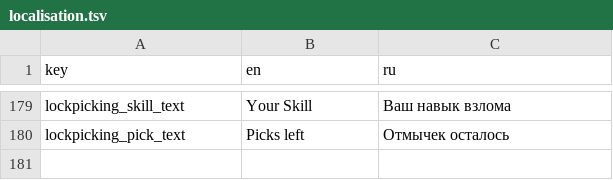
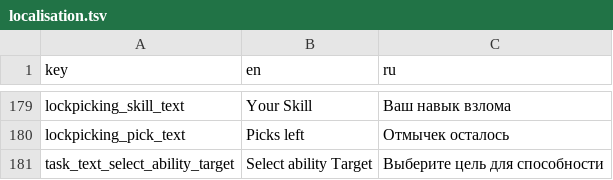
Before and after one commit to TWilliamHawke/RougeLike-Prototype, a TSV file: Assets/Resources/localisation.tsv, drawn as a sheet; only a part is shown, gaps mark what is left out; the diff names each change by its address in the sheet, - before the commit and + after, or states it on an @@ line.

```diff
--- a/Assets/Resources/localisation.tsv
+++ b/Assets/Resources/localisation.tsv
+row 181: task_text_select_ability_target | Select ability Target | Выберите цель для способности
```
Also changed, not shown: 48 other files.
